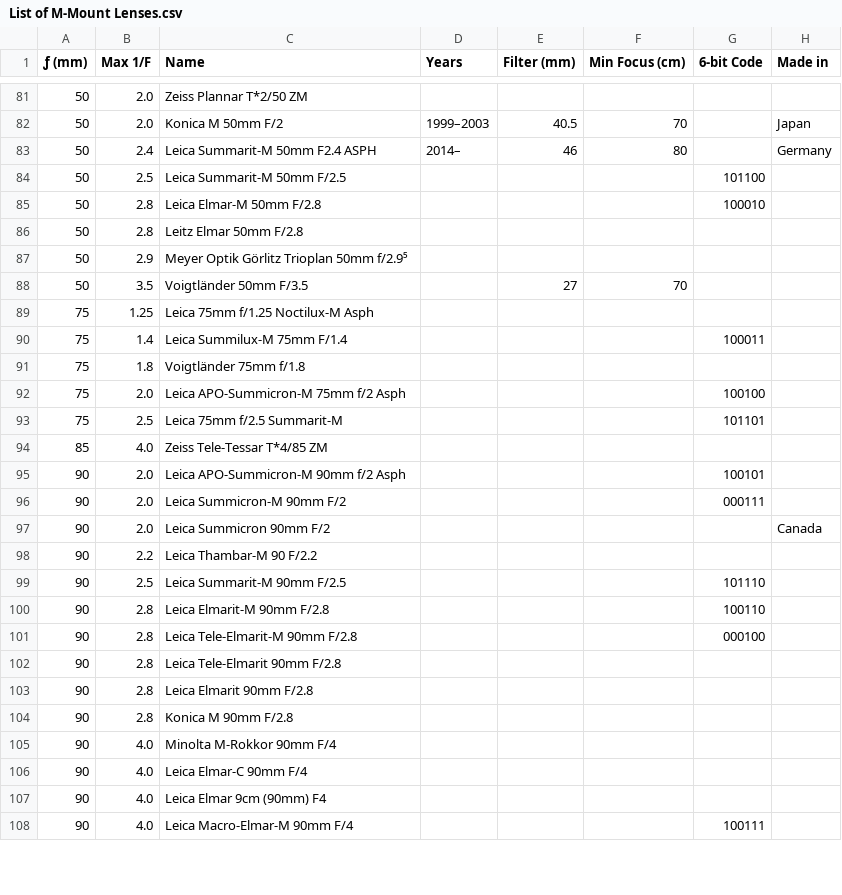
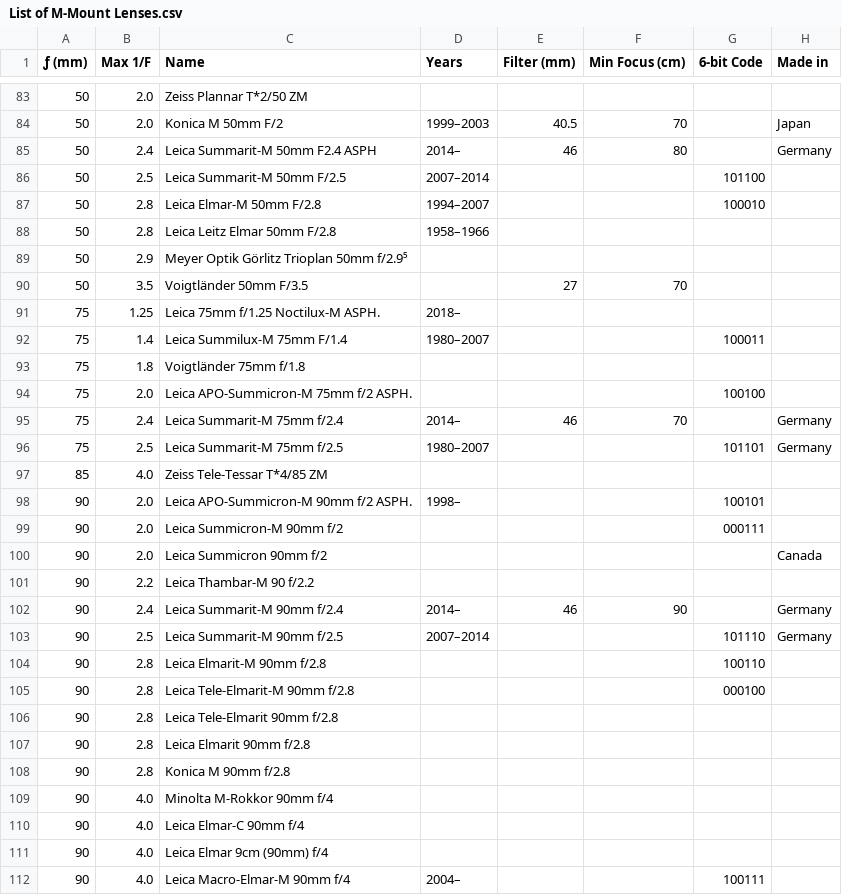
Before and after one commit to totocaster/m-mount-lens-database, a CSV file: List of M-Mount Lenses.csv, drawn as a sheet; only a part is shown, gaps mark what is left out; the diff covers the shown part only.

Commit message:
Update some Leica lenses

```diff
--- a/List of M-Mount Lenses.csv
+++ b/List of M-Mount Lenses.csv
@@ -83,26 +85,28 @@
 50,2.4,Leica Summarit-M 50mm F2.4 ASPH,2014–,46,80,,Germany
-50,2.5,Leica Summarit-M 50mm F/2.5,,,,101100,
-50,2.8,Leica Elmar-M 50mm F/2.8,,,,100010,
-50,2.8,Leitz Elmar 50mm F/2.8,,,,,
+50,2.5,Leica Summarit-M 50mm F/2.5,2007–2014,,,101100,
+50,2.8,Leica Elmar-M 50mm F/2.8,1994–2007,,,100010,
+50,2.8,Leica Leitz Elmar 50mm F/2.8,1958–1966,,,,
 50,2.9,Meyer Optik Görlitz Trioplan 50mm f/2.9⁵,,,,,
 50,3.5,Voigtländer 50mm F/3.5,,27,70,,
-75,1.25,Leica 75mm f/1.25 Noctilux-M Asph,,,,,
-75,1.4,Leica Summilux-M 75mm F/1.4,,,,100011,
+75,1.25,Leica 75mm f/1.25 Noctilux-M ASPH.,2018–,,,,
+75,1.4,Leica Summilux-M 75mm F/1.4,1980–2007,,,100011,
 75,1.8,Voigtländer 75mm f/1.8,,,,,
-75,2.0,Leica APO-Summicron-M 75mm f/2 Asph,,,,100100,
-75,2.5,Leica 75mm f/2.5 Summarit-M,,,,101101,
+75,2.0,Leica APO-Summicron-M 75mm f/2 ASPH.,,,,100100,
+75,2.4,Leica Summarit-M 75mm f/2.4,2014–,46,70,,Germany
+75,2.5,Leica Summarit-M 75mm f/2.5,1980–2007,,,101101,Germany
 85,4.0,Zeiss Tele-Tessar T*4/85 ZM,,,,,
-90,2.0,Leica APO-Summicron-M 90mm f/2 Asph,,,,100101,
-90,2.0,Leica Summicron-M 90mm F/2,,,,000111,
-90,2.0,Leica Summicron 90mm F/2,,,,,Canada
-90,2.2,Leica Thambar-M 90 F/2.2,,,,,
-90,2.5,Leica Summarit-M 90mm F/2.5 ,,,,101110,
-90,2.8,Leica Elmarit-M 90mm F/2.8,,,,100110,
-90,2.8,Leica Tele-Elmarit-M 90mm F/2.8,,,,000100,
-90,2.8,Leica Tele-Elmarit 90mm F/2.8,,,,,
-90,2.8,Leica Elmarit 90mm F/2.8,,,,,
-90,2.8,Konica M 90mm F/2.8,,,,,
-90,4.0,Minolta M-Rokkor 90mm F/4,,,,,
-90,4.0,Leica Elmar-C 90mm F/4,,,,,
-90,4.0,Leica Elmar 9cm (90mm) F4,,,,,
-90,4.0,Leica Macro-Elmar-M 90mm F/4,,,,100111,
+90,2.0,Leica APO-Summicron-M 90mm f/2 ASPH.,1998–,,,100101,
+90,2.0,Leica Summicron-M 90mm f/2,,,,000111,
+90,2.0,Leica Summicron 90mm f/2,,,,,Canada
+90,2.2,Leica Thambar-M 90 f/2.2,,,,,
+90,2.4,Leica Summarit-M 90mm f/2.4,2014–,46,90,,Germany
+90,2.5,Leica Summarit-M 90mm f/2.5 ,2007–2014,,,101110,Germany
+90,2.8,Leica Elmarit-M 90mm f/2.8,,,,100110,
+90,2.8,Leica Tele-Elmarit-M 90mm f/2.8,,,,000100,
+90,2.8,Leica Tele-Elmarit 90mm f/2.8,,,,,
+90,2.8,Leica Elmarit 90mm f/2.8,,,,,
+90,2.8,Konica M 90mm f/2.8,,,,,
+90,4.0,Minolta M-Rokkor 90mm f/4,,,,,
+90,4.0,Leica Elmar-C 90mm f/4,,,,,
+90,4.0,Leica Elmar 9cm (90mm) f/4,,,,,
+90,4.0,Leica Macro-Elmar-M 90mm f/4,2004–,,,100111,
```
Also changed, not shown: 2 added rows, 2 moved rows and 9 edited cells elsewhere in this file.
